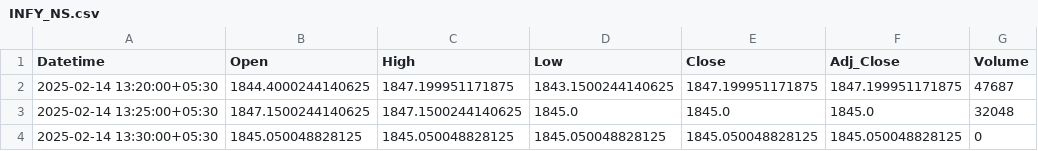
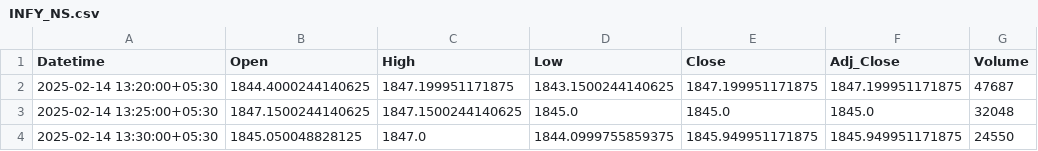
Before and after one commit to chiragpalan/stock_predictions_rnn_v3, a CSV file: temp_csv/INFY_NS.csv, drawn as a sheet.

```diff
--- a/temp_csv/INFY_NS.csv
+++ b/temp_csv/INFY_NS.csv
@@ -3,2 +3,2 @@ Datetime,Open,High,Low,Close,Adj_Close,Volume
 2025-02-14 13:25:00+05:30,1847.1500244140625,1847.1500244140625,1845.0,1845.0,1845.0,32048
-2025-02-14 13:30:00+05:30,1845.050048828125,1845.050048828125,1845.050048828125,1845.050048828125,1845.050048828125,0
+2025-02-14 13:30:00+05:30,1845.050048828125,1847.0,1844.0999755859375,1845.949951171875,1845.949951171875,24550
```
Also changed, not shown: temp_csv/HDFCBANK_NS.csv, temp_csv/ICICIBANK_NS.csv, 3 other files.
